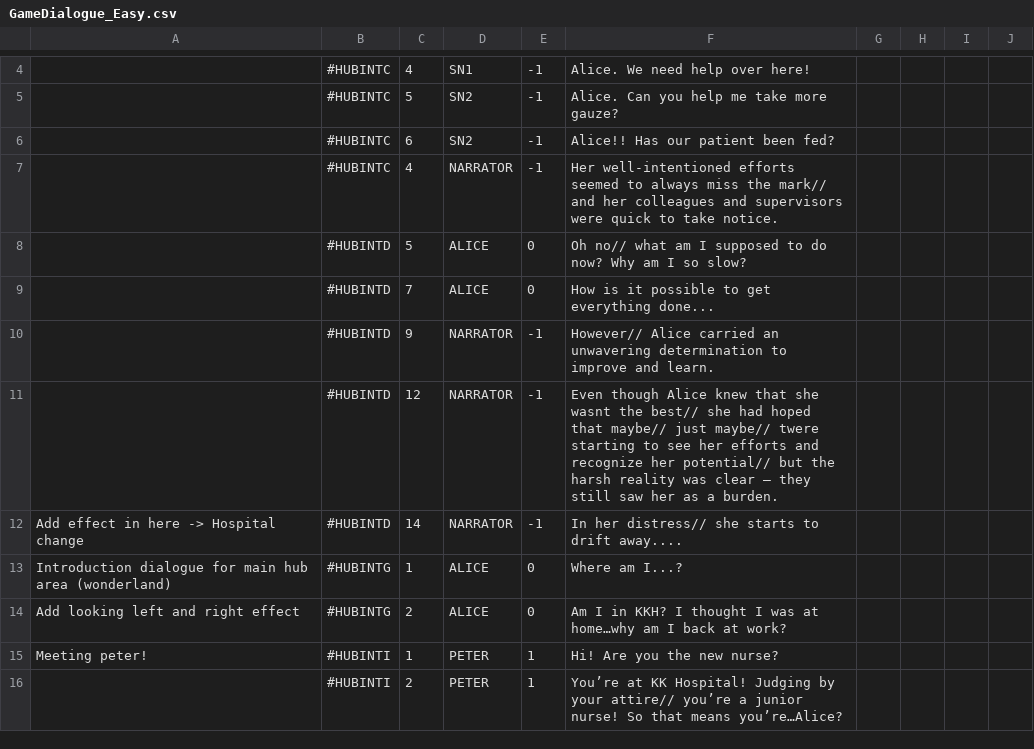
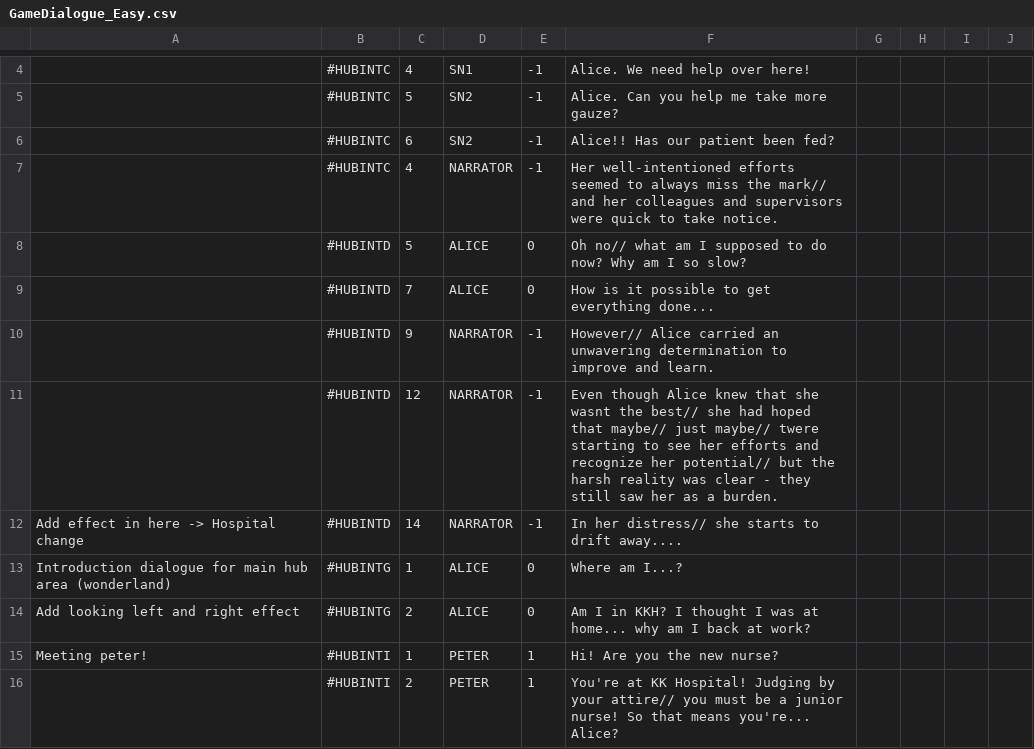
Before and after one commit to timothotorsmt/FYP_NYPKKH, a CSV file: UnityProj/FYP_Main/Assets/Resources/ChatFiles/GameDialogue_Easy.csv, drawn as a sheet; only a part is shown, gaps mark what is left out; the diff covers the shown part only; the diff names each change by its address in the sheet, - before the commit and + after, or states it on an @@ line.

```diff
--- a/UnityProj/FYP_Main/Assets/Resources/ChatFiles/GameDialogue_Easy.csv
+++ b/UnityProj/FYP_Main/Assets/Resources/ChatFiles/GameDialogue_Easy.csv
-F11: …was clear – they still…
+F11: …was clear - they still…
-F14: …was at home…why am I…
+F14: …was at home... why am I…
-F16: You’re at KK Hospital! Judging by your attire// you’re a junior nurse! So that means you’re…Alice?
+F16: You're at KK Hospital! Judging by your attire// you must be a junior nurse! So that means you're... Alice?
```
Also changed, not shown: 2 added rows and 11 edited cells elsewhere in this file, 29 other files.
